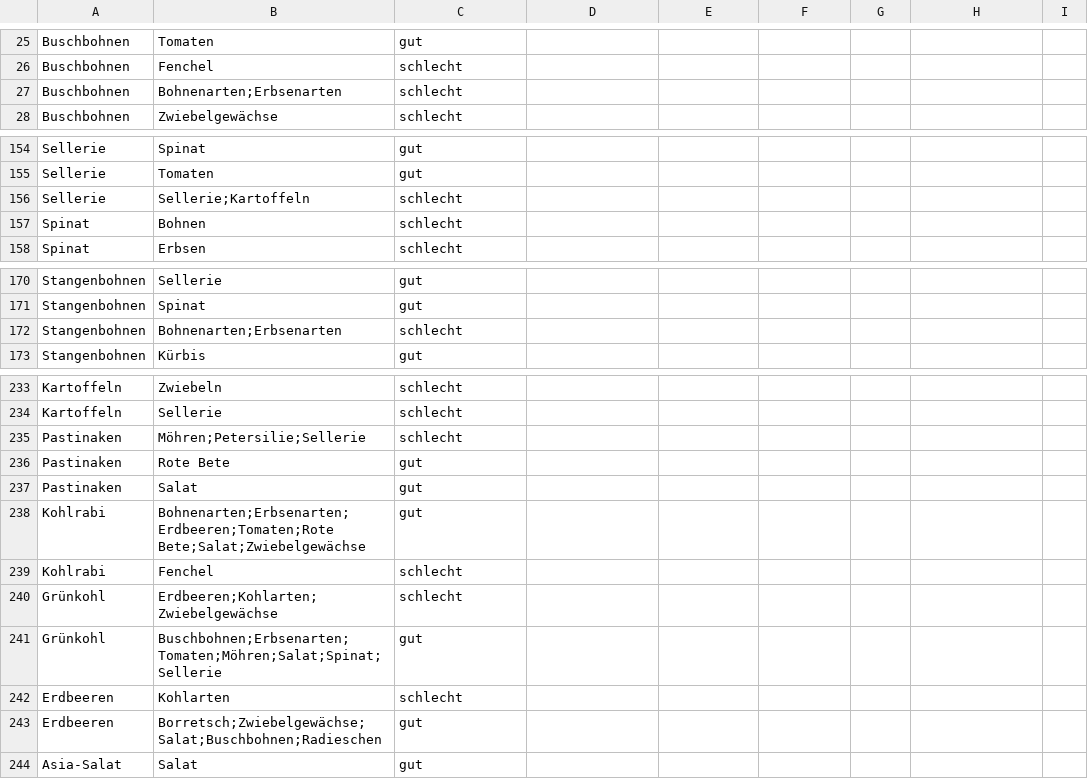
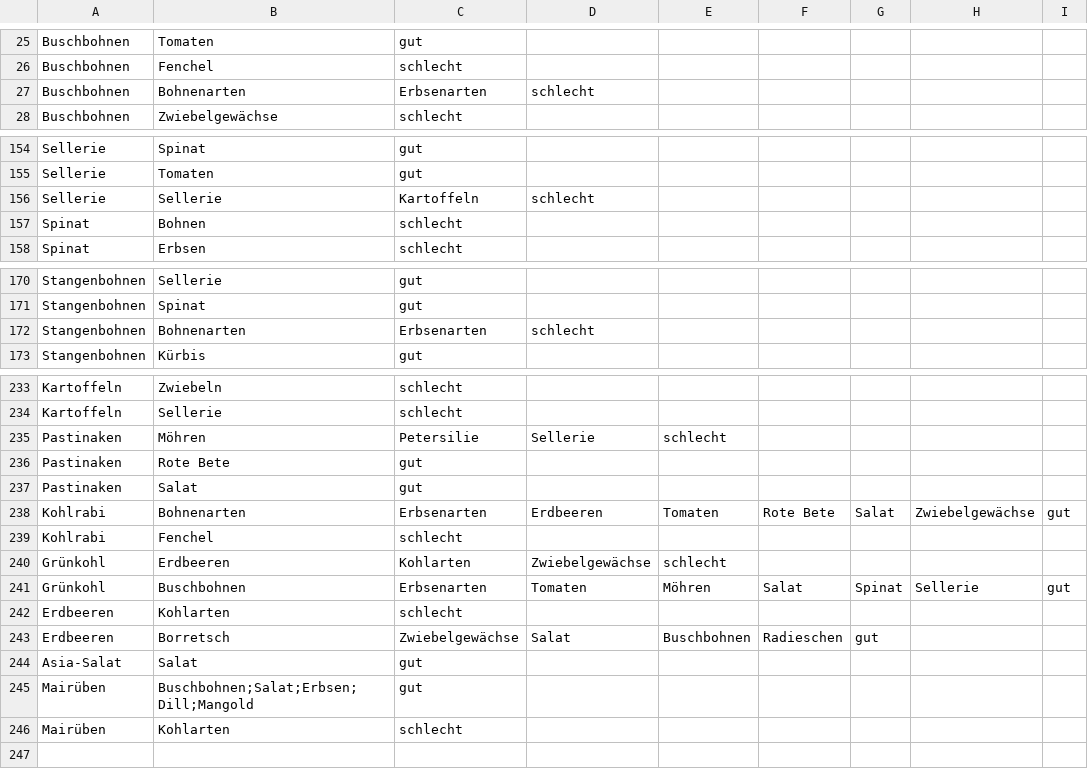
Before and after one commit to mobanisto/gartendaten, a CSV file: data/mix.csv, drawn as a sheet; only a part is shown, gaps mark what is left out; removed rows and columns are numbered as before the commit, all else as after; the diff names each change by its address in the sheet, - before the commit and + after, or states it on an @@ line.

Commit message:
bei licht grünkohl, mairüben, asia ergänzt und bei mix mairübenergänzt

```diff
--- a/data/mix.csv
+++ b/data/mix.csv
-B27: Bohnenarten;Erbsenarten
+B27: Bohnenarten
-C27: schlecht
+C27: Erbsenarten
-D27: (empty)
+D27: schlecht
-B156: Sellerie;Kartoffeln
+B156: Sellerie
-C156: schlecht
+C156: Kartoffeln
-D156: (empty)
+D156: schlecht
-B172: Bohnenarten;Erbsenarten
+B172: Bohnenarten
-C172: schlecht
+C172: Erbsenarten
-D172: (empty)
+D172: schlecht
-row 235: Pastinaken | Möhren;Petersilie;Sellerie | schlecht
+row 235: Pastinaken | Möhren | Petersilie | Sellerie | schlecht
-row 238: Kohlrabi | Bohnenarten;Erbsenarten;Erdbeeren;Tomaten;Rote Bete;Salat;Zwiebelgewächse | gut
+row 238: Kohlrabi | Bohnenarten | Erbsenarten | Erdbeeren | Tomaten | Rote Bete | Salat | Zwiebelgewächse | gut
-row 240: Grünkohl | Erdbeeren;Kohlarten;Zwiebelgewächse | schlecht
-row 241: Grünkohl | Buschbohnen;Erbsenarten;Tomaten;Möhren;Salat;Spinat;Sellerie | gut
+row 240: Grünkohl | Erdbeeren | Kohlarten | Zwiebelgewächse | schlecht
+row 241: Grünkohl | Buschbohnen | Erbsenarten | Tomaten | Möhren | Salat | Spinat | Sellerie | gut
-row 243: Erdbeeren | Borretsch;Zwiebelgewächse;Salat;Buschbohnen;Radieschen | gut
+row 243: Erdbeeren | Borretsch | Zwiebelgewächse | Salat | Buschbohnen | Radieschen | gut
+row 245: Mairüben | Buschbohnen;Salat;Erbsen;Dill;Mangold | gut
+row 246: Mairüben | Kohlarten | schlecht
```
Also changed, not shown: 2 other files.
